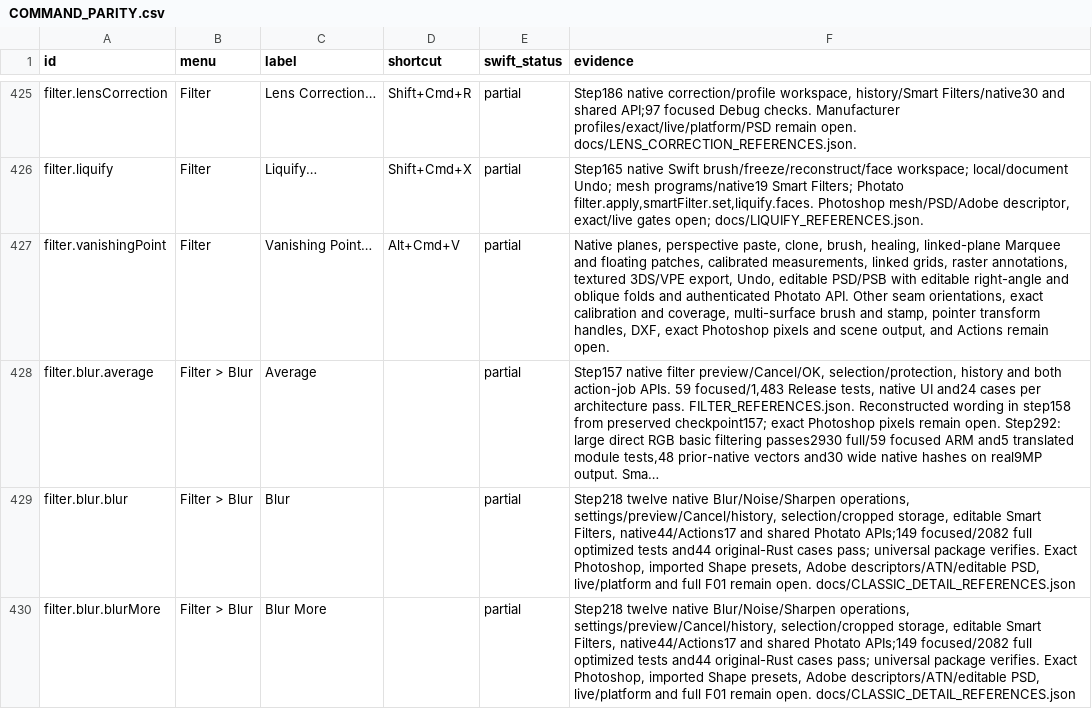
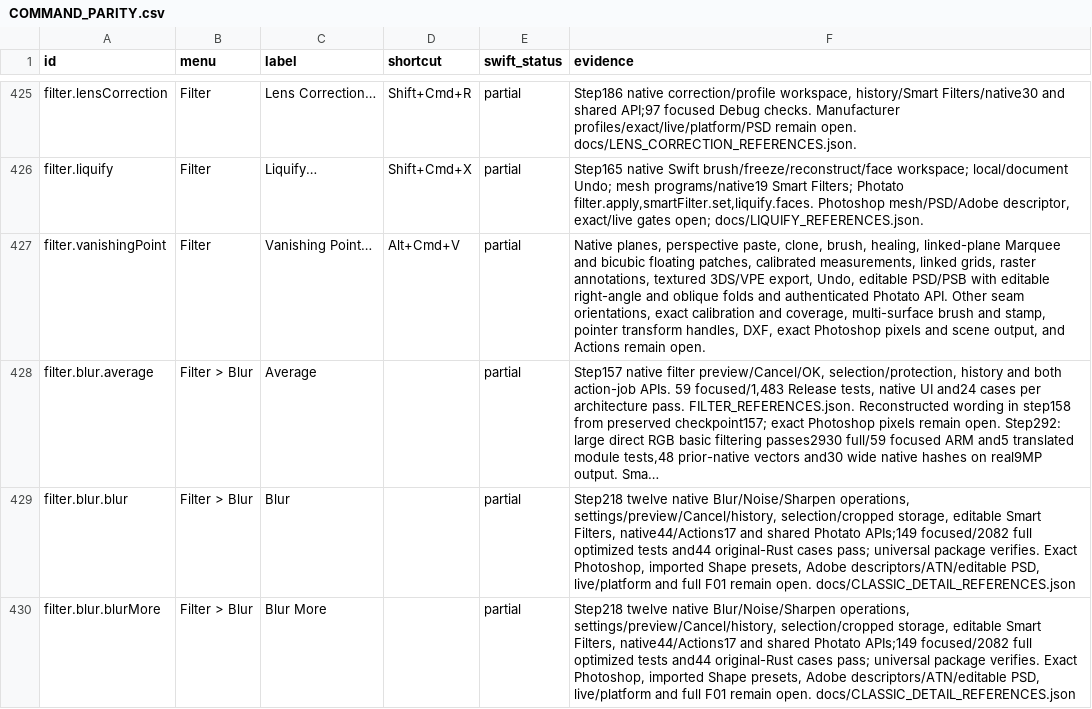
Before and after one commit to ForensicIntelligence/Photato, a CSV file: PhotoCraftSwift/docs/COMMAND_PARITY.csv, drawn as a sheet; only a part is shown, gaps mark what is left out; long unchanged cells end in …; the diff names each change by its address in the sheet, - before the commit and + after, or states it on an @@ line.

Commit message:
Improve Vanishing Point floating selection sampling (742)

```diff
--- a/PhotoCraftSwift/docs/COMMAND_PARITY.csv
+++ b/PhotoCraftSwift/docs/COMMAND_PARITY.csv
-F427 (evidence): …Marquee and floating patches,…
+F427 (evidence): …Marquee and bicubic floating patches,…
```
Also changed, not shown: 17 other files.
